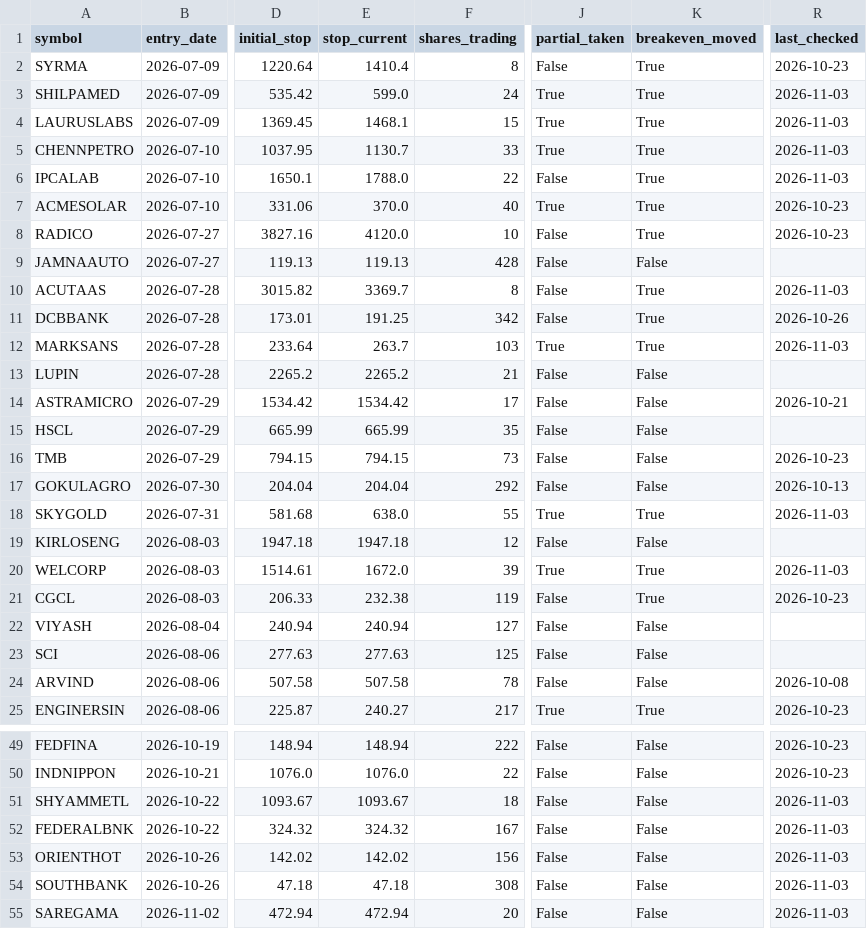
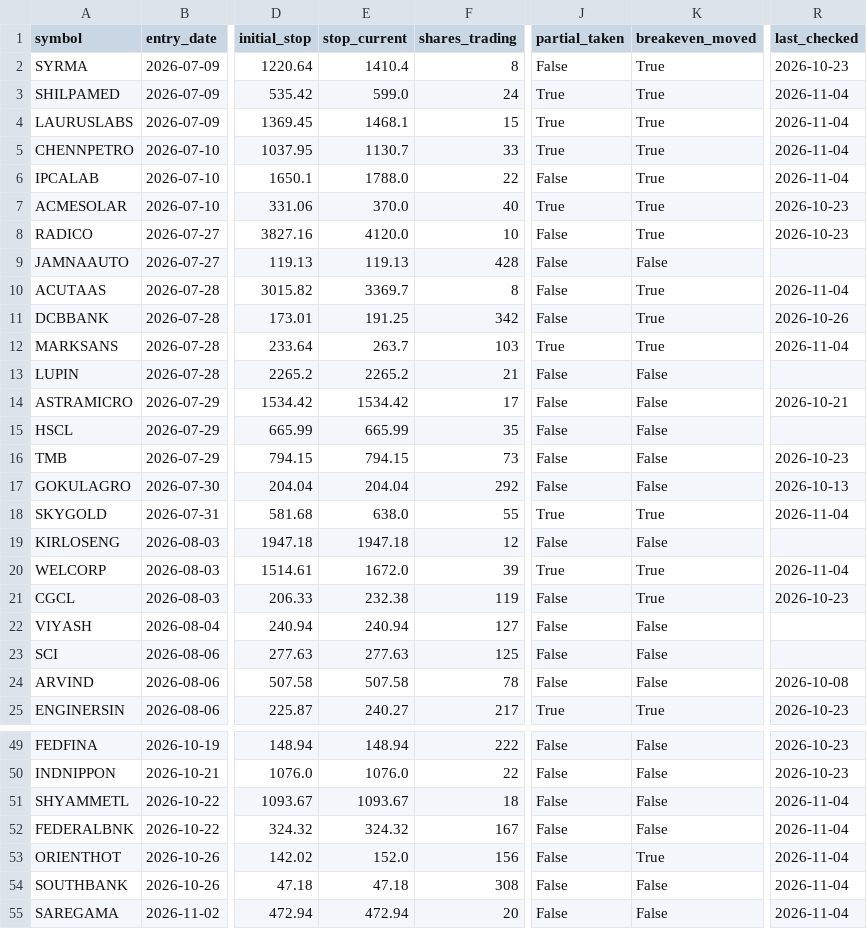
Before and after one commit to kartikeyaav/Golden-Stock, a CSV file: multibagger_screener/multibagger_screener/paper_positions.csv, drawn as a sheet; only a part is shown, gaps mark what is left out; the diff covers the shown part only; the diff names each change by its address in the sheet, - before the commit and + after, or states it on an @@ line.

```diff
--- a/multibagger_screener/multibagger_screener/paper_positions.csv
+++ b/multibagger_screener/multibagger_screener/paper_positions.csv
-R3:R6 (last_checked): 2026-11-03
+R3:R6 (last_checked): 2026-11-04
-R10 (last_checked): 2026-11-03
+R10 (last_checked): 2026-11-04
-R12 (last_checked): 2026-11-03
+R12 (last_checked): 2026-11-04
-R18 (last_checked): 2026-11-03
+R18 (last_checked): 2026-11-04
-R20 (last_checked): 2026-11-03
+R20 (last_checked): 2026-11-04
-R51:R55 (last_checked): 2026-11-03
+R51:R55 (last_checked): 2026-11-04
-E53 (stop_current): 142.02
+E53 (stop_current): 152.0
-K53 (breakeven_moved): False
+K53 (breakeven_moved): True
```
Also changed, not shown: 4 edited cells elsewhere in this file, multibagger_screener/multibagger_screener/deals_archive.csv, multibagger_screener/multibagger_screener/journal/entry_signals.csv, 24 other files.
